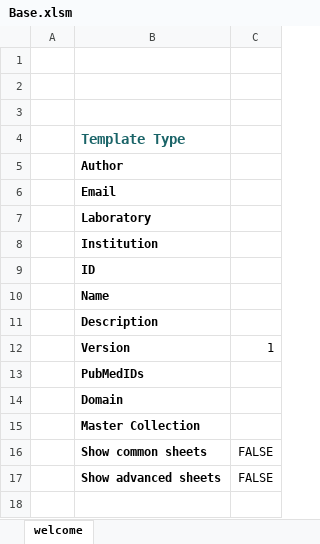
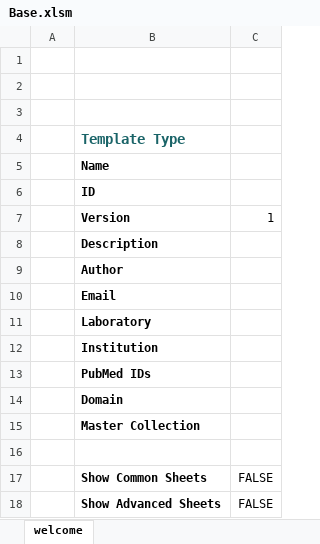
Before and after one commit to SynBioDex/Excel-to-SBOL, an Excel workbook: resources/templates/Base.xlsm, sheet welcome, drawn as a sheet; values as stored, in another font and other column widths than the file's, no borders; removed rows and columns are numbered as before the commit, all else as after; the diff names each change by its address in the sheet, - before the commit and + after, or states it on an @@ line.

```diff
--- a/resources/templates/Base.xlsm (sheet welcome)
+++ b/resources/templates/Base.xlsm (sheet welcome)
@@ row 10 moved to row 5: Name @@
+row 6:  | ID
@@ row 12 moved to row 7: Version @@
@@ row 11 moved to row 8: Description @@
-B13: ID
+B13: PubMed IDs
-row 13:  | PubMedIDs
+row 16: (empty)
-B17: Show common sheets
+B17: Show Common Sheets
-B18: Show advanced sheets
+B18: Show Advanced Sheets
```
Also changed, not shown: 10 other files.
